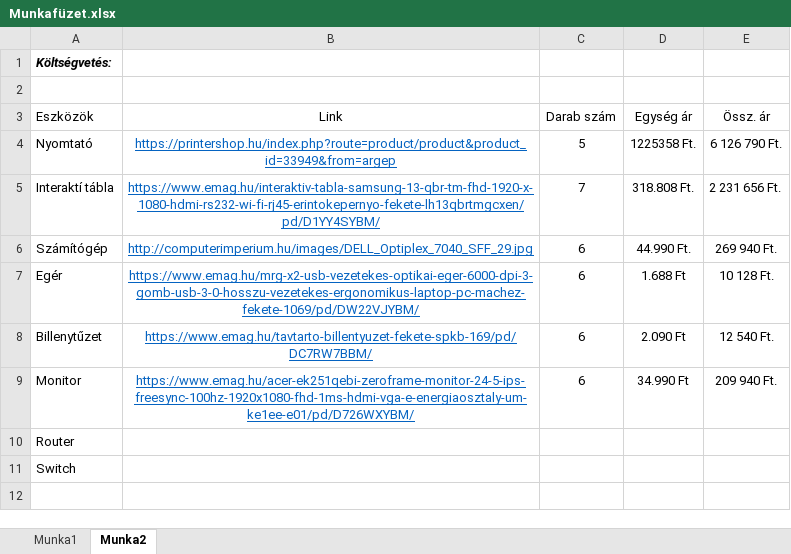
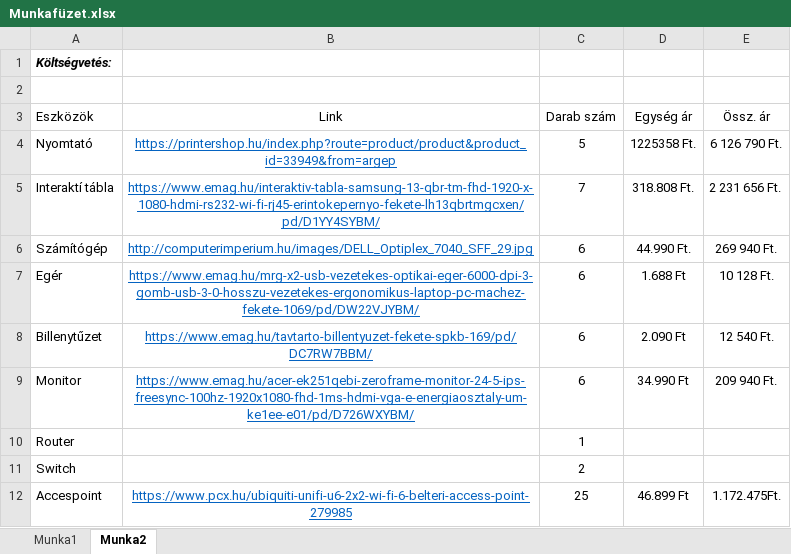
Before and after one commit to ItzAttila/pcguruk, an Excel workbook: Munkafüzet.xlsx, sheet Munka2, drawn as a sheet; values as stored, in another font and other column widths than the file's, no borders; the diff names each change by its address in the sheet, - before the commit and + after, or states it on an @@ line.

Commit message:
Add files via upload

```diff
--- a/Munkafüzet.xlsx (sheet Munka2)
+++ b/Munkafüzet.xlsx (sheet Munka2)
-C10 (Darab szám): (empty)
+C10 (Darab szám): 1
-C11 (Darab szám): (empty)
+C11 (Darab szám): 2
+row 12: Accespoint | https://www.pcx.hu/ubiquiti-unifi-u6-2x2-wi-fi-6-belteri-access-point-279985 | 25 | 46.899 Ft | 1.172.475Ft.
```
